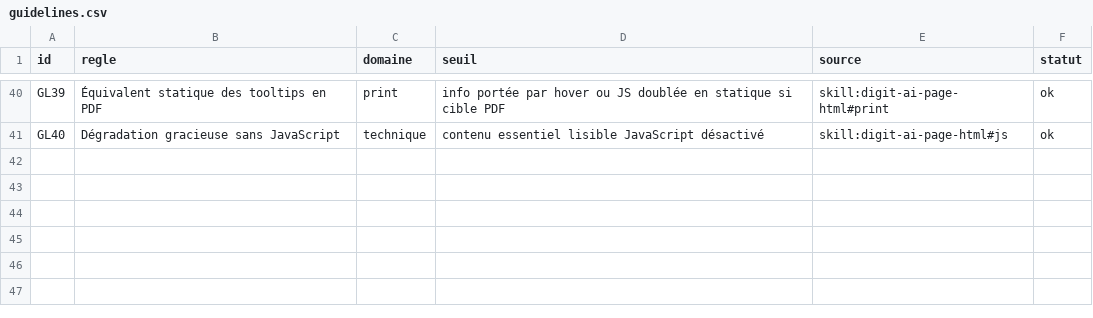
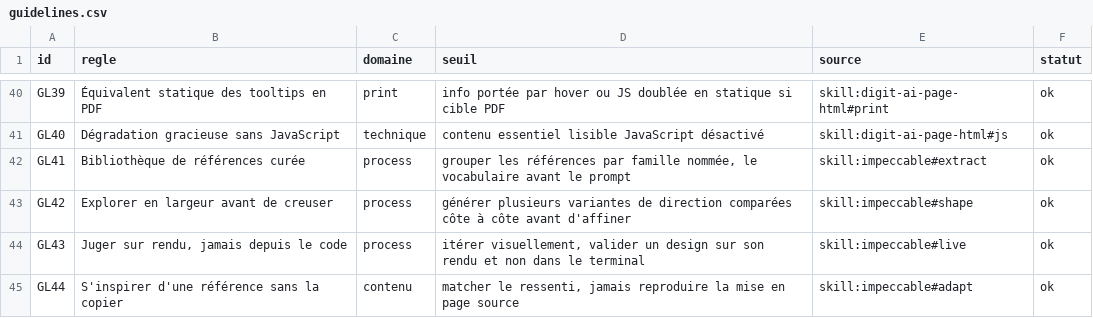
Before and after one commit to iguane39/digit-ai-forge-design, a CSV file: corpus/guidelines.csv, drawn as a sheet; only a part is shown, gaps mark what is left out.

```diff
--- a/corpus/guidelines.csv
+++ b/corpus/guidelines.csv
@@ -41 +41,5 @@ GL39;Équivalent statique des tooltips en PDF;print;info portée par hover ou JS
 GL40;Dégradation gracieuse sans JavaScript;technique;contenu essentiel lisible JavaScript désactivé;skill:digit-ai-page-html#js;ok
+GL41;Bibliothèque de références curée;process;grouper les références par famille nommée, le vocabulaire avant le prompt;skill:impeccable#extract;ok
+GL42;Explorer en largeur avant de creuser;process;générer plusieurs variantes de direction comparées côte à côte avant d'affiner;skill:impeccable#shape;ok
+GL43;Juger sur rendu, jamais depuis le code;process;itérer visuellement, valider un design sur son rendu et non dans le terminal;skill:impeccable#live;ok
+GL44;S'inspirer d'une référence sans la copier;contenu;matcher le ressenti, jamais reproduire la mise en page source;skill:impeccable#adapt;ok
```
Also changed, not shown: corpus/patterns.csv.
